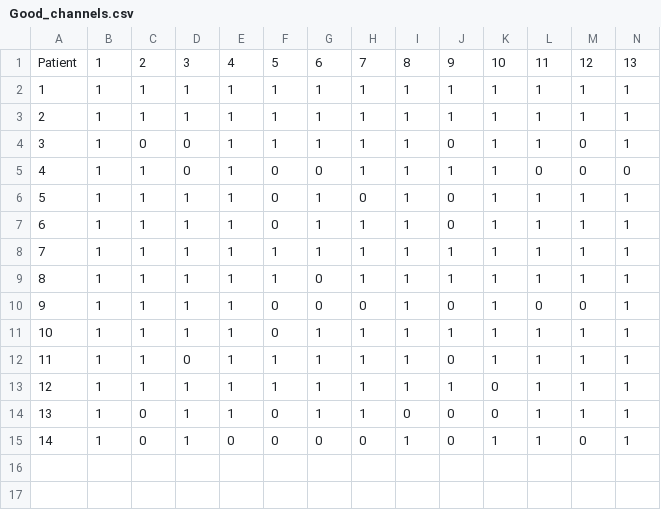
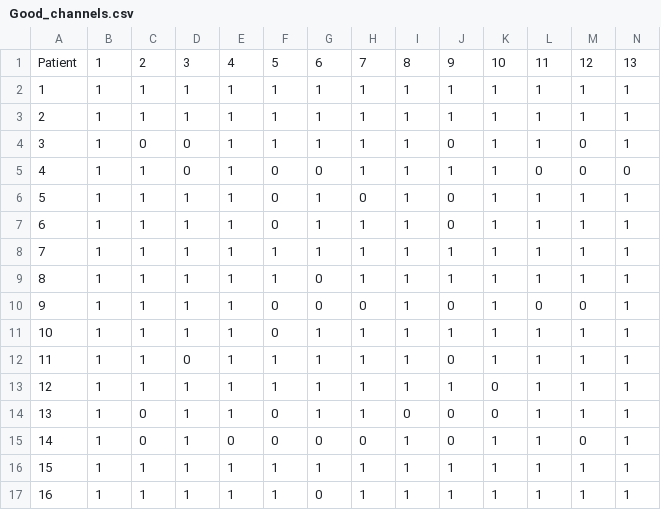
Before and after one commit to yumizinha/attention, a CSV file: Good_channels.csv, drawn as a sheet; only a part is shown; rows hold the shown columns only; the diff names each change by its address in the sheet, - before the commit and + after, or states it on an @@ line.

```diff
--- a/Good_channels.csv
+++ b/Good_channels.csv
+row 16: 15 | 1 | 1 | 1 | 1 | 1 | 1 | 1 | 1 | 1 | 1 | 1 | 1 | 1
+row 17: 16 | 1 | 1 | 1 | 1 | 1 | 0 | 1 | 1 | 1 | 1 | 1 | 1 | 1
```
Also changed, not shown: quiz.csv, trechos.csv, 2 other files.
